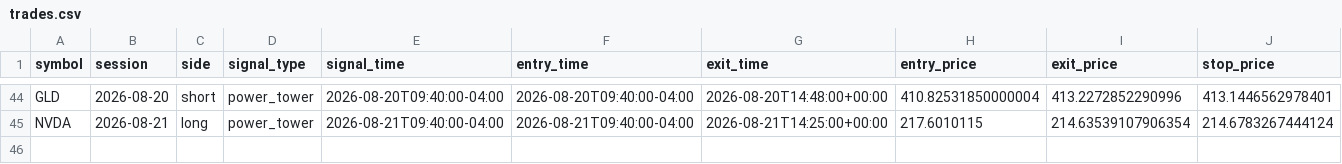
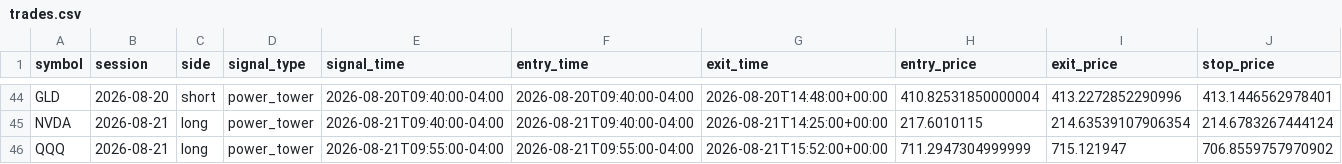
Before and after one commit to ksanta-bit/pattern-scout-eth, a CSV file: docs/stocks/trades.csv, drawn as a sheet; only a part is shown, gaps mark what is left out; rows hold the shown columns only; the diff names each change by its address in the sheet, - before the commit and + after, or states it on an @@ line.

```diff
--- a/docs/stocks/trades.csv
+++ b/docs/stocks/trades.csv
+row 46: QQQ | 2026-08-21 | long | power_tower | 2026-08-21T09:55:00-04:00 | 2026-08-21T09:55:00-04:00 | 2026-08-21T15:52:00+00:00 | 711.2947304999999 | 715.121947 | 706.8559757970902
```
Also changed, not shown: docs/stocks/equity_curve.csv, 4 other files.
